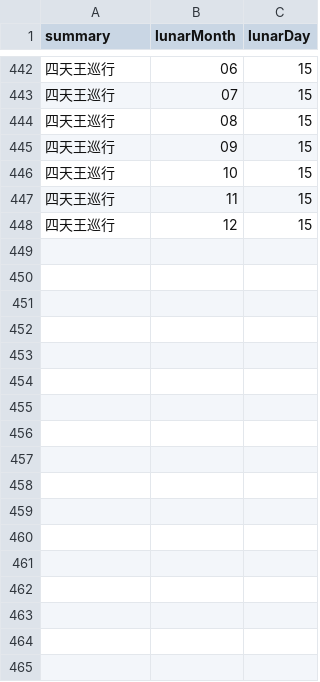
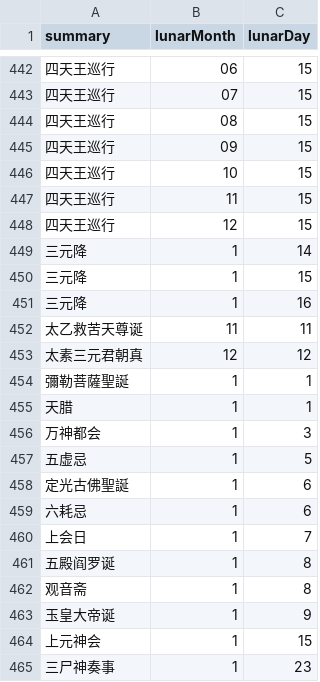
Before and after one commit to saleo/skcalDaysGenerator, a CSV file: public/lunar_yearly.csv, drawn as a sheet; only a part is shown, gaps mark what is left out.

Commit message:
三元降,太乙救苦天尊诞,大雪,太素三元君朝真,天腊,彌勒菩薩聖誕,万神都会,五虚忌,定光古佛聖誕,六耗忌,上会日,五殿阎罗诞,玉皇大帝诞，上元神会,三尸神奏事,观音斋 and other data fix

```diff
--- a/public/lunar_yearly.csv
+++ b/public/lunar_yearly.csv
@@ -448 +448,18 @@ summary,lunarMonth,lunarDay
 四天王巡行,12,15
+三元降,1,14
+三元降,1,15
+三元降,1,16
+太乙救苦天尊诞,11,11
+太素三元君朝真,12,12
+彌勒菩薩聖誕,1,1
+天腊,1,1
+万神都会,1,3
+五虚忌,1,5
+定光古佛聖誕,1,6
+六耗忌,1,6
+上会日,1,7
+五殿阎罗诞,1,8
+观音斋,1,8
+玉皇大帝诞,1,9
+上元神会,1,15
+三尸神奏事,1,23
```
Also changed, not shown: public/2019_21solarLunar_ganzhiJieqi.csv.
